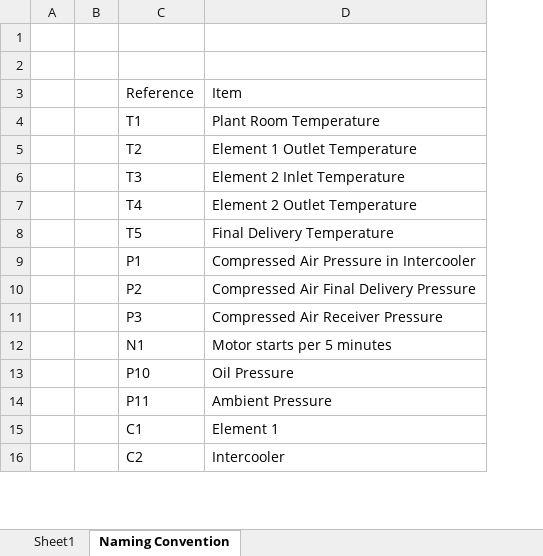
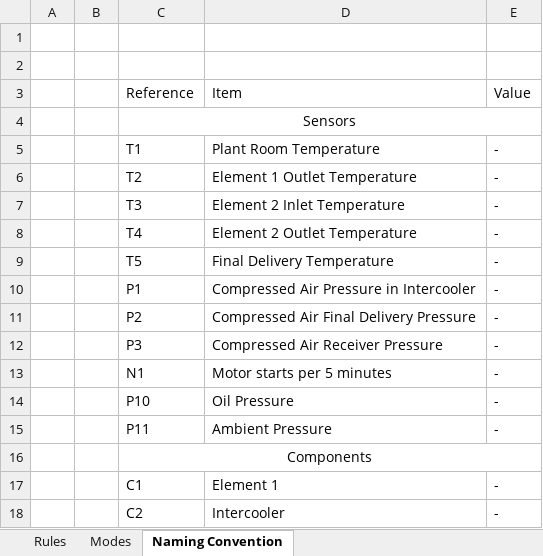
Before and after one commit to seanmhayes/Air-Compressors, an Excel workbook: JournalPaper/Tables/RulesTable.xlsx, sheet Naming Convention, drawn as a sheet; only a part is shown; values as stored, in another font and other column widths than the file's, no borders; addresses are those after the commit; the diff covers the shown part only; the diff names each change by its address in the sheet, - before the commit and + after, or states it on an @@ line.

```diff
--- a/JournalPaper/Tables/RulesTable.xlsx (sheet Naming Convention)
+++ b/JournalPaper/Tables/RulesTable.xlsx (sheet Naming Convention)
-sheet tab: Sheet1
+sheet tab: Rules
+sheet tab: Modes
+column E, row 3: Value; rows 5-15: all -; rows 17-18: - | -
+row 4:  |  | Sensors
+row 16:  |  | Components
```
Also changed, not shown: 32 added rows elsewhere in this sheet, sheet Rules, Data/Granular_RM/AllData/AllData_Granular_RM_WithDummyPower.xlsx, 21 other files.
